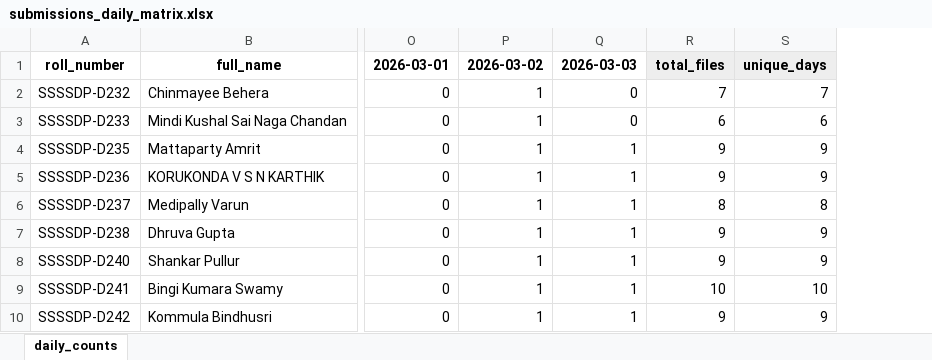
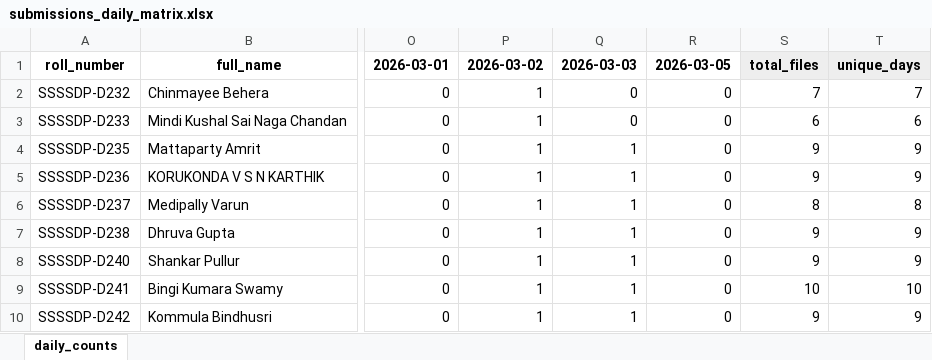
Before and after one commit to EaswarammaPreranaInc/SethuBatch3_DataEngineers, an Excel workbook: reports/submissions_daily_matrix.xlsx, sheet daily_counts, drawn as a sheet; only a part is shown, gaps mark what is left out; values as stored, in another font and other column widths than the file's, no borders; the diff names each change by its address in the sheet, - before the commit and + after, or states it on an @@ line.

```diff
--- a/reports/submissions_daily_matrix.xlsx (sheet daily_counts)
+++ b/reports/submissions_daily_matrix.xlsx (sheet daily_counts)
+column R, rows 1-10: 2026-03-05 | 0 | 0 | 0 | 0 | 0 | 0 | 0 | 0 | 0
```
Also changed, not shown: 5 other files.
